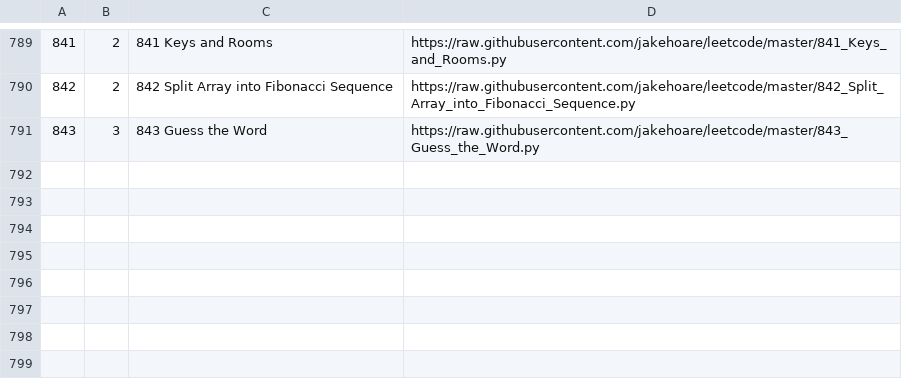
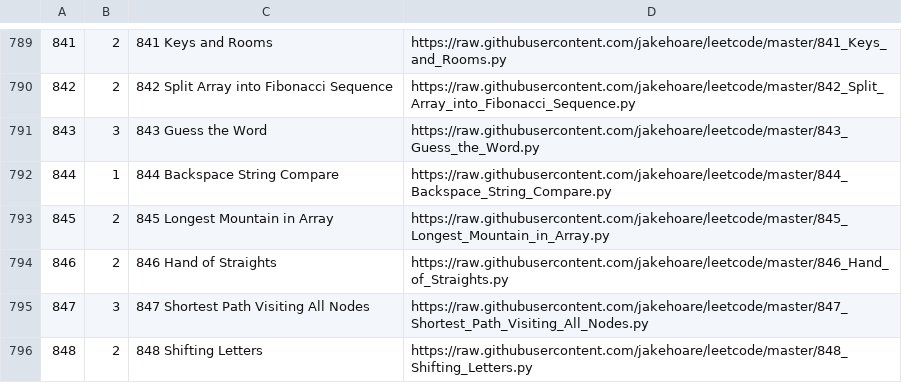
Before and after one commit to jakehoare/leetcode, a CSV file: index.csv, drawn as a sheet; only a part is shown, gaps mark what is left out; the diff names each change by its address in the sheet, - before the commit and + after, or states it on an @@ line.

Commit message:
Update index.

```diff
--- a/index.csv
+++ b/index.csv
+row 792: 844 | 1 | 844 Backspace String Compare | https://raw.githubusercontent.com/jakehoare/leetcode/master/844_Backspace_String_Compare.py
+row 793: 845 | 2 | 845 Longest Mountain in Array | https://raw.githubusercontent.com/jakehoare/leetcode/master/845_Longest_Mountain_in_Array.py
+row 794: 846 | 2 | 846 Hand of Straights | https://raw.githubusercontent.com/jakehoare/leetcode/master/846_Hand_of_Straights.py
+row 795: 847 | 3 | 847 Shortest Path Visiting All Nodes | https://raw.githubusercontent.com/jakehoare/leetcode/master/847_Shortest_Path_Visiting_All_Nodes.py
+row 796: 848 | 2 | 848 Shifting Letters | https://raw.githubusercontent.com/jakehoare/leetcode/master/848_Shifting_Letters.py
```
